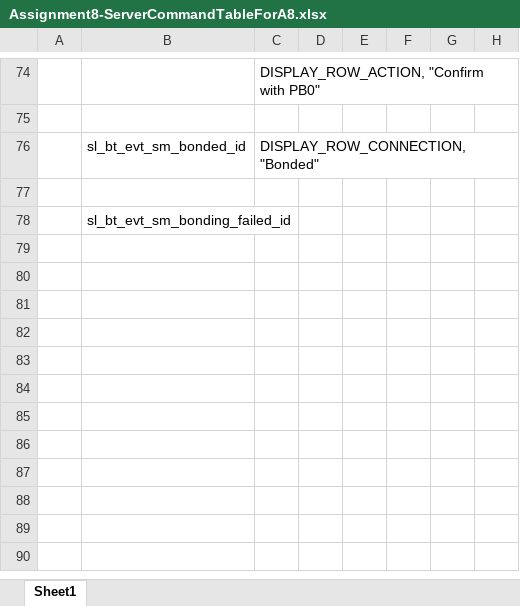
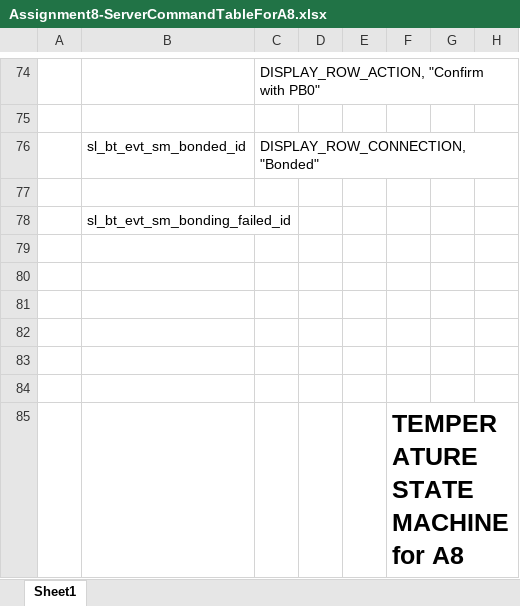
Before and after one commit to VisweshBaskaran/ECEN5813-IOT-A9, an Excel workbook: questions/Assignment8-ServerCommandTableForA8.xlsx, sheet Sheet1, drawn as a sheet; only a part is shown, gaps mark what is left out; values as stored, in another font and other column widths than the file's, no borders; charts and pictures not drawn; the diff names each change by its address in the sheet, - before the commit and + after, or states it on an @@ line.

Commit message:
Update Assignment8-ServerCommandTableForA8.xlsx

```diff
--- a/questions/Assignment8-ServerCommandTableForA8.xlsx (sheet Sheet1)
+++ b/questions/Assignment8-ServerCommandTableForA8.xlsx (sheet Sheet1)
+row 79: (empty)
+row 80: (empty)
+row 81: (empty)
+row 82: (empty)
+row 83: (empty)
+row 84: (empty)
+row 85:  |  |  |  |  | TEMPERATURE STATE MACHINE for A8
```
Also changed, not shown: charts or pictures.
